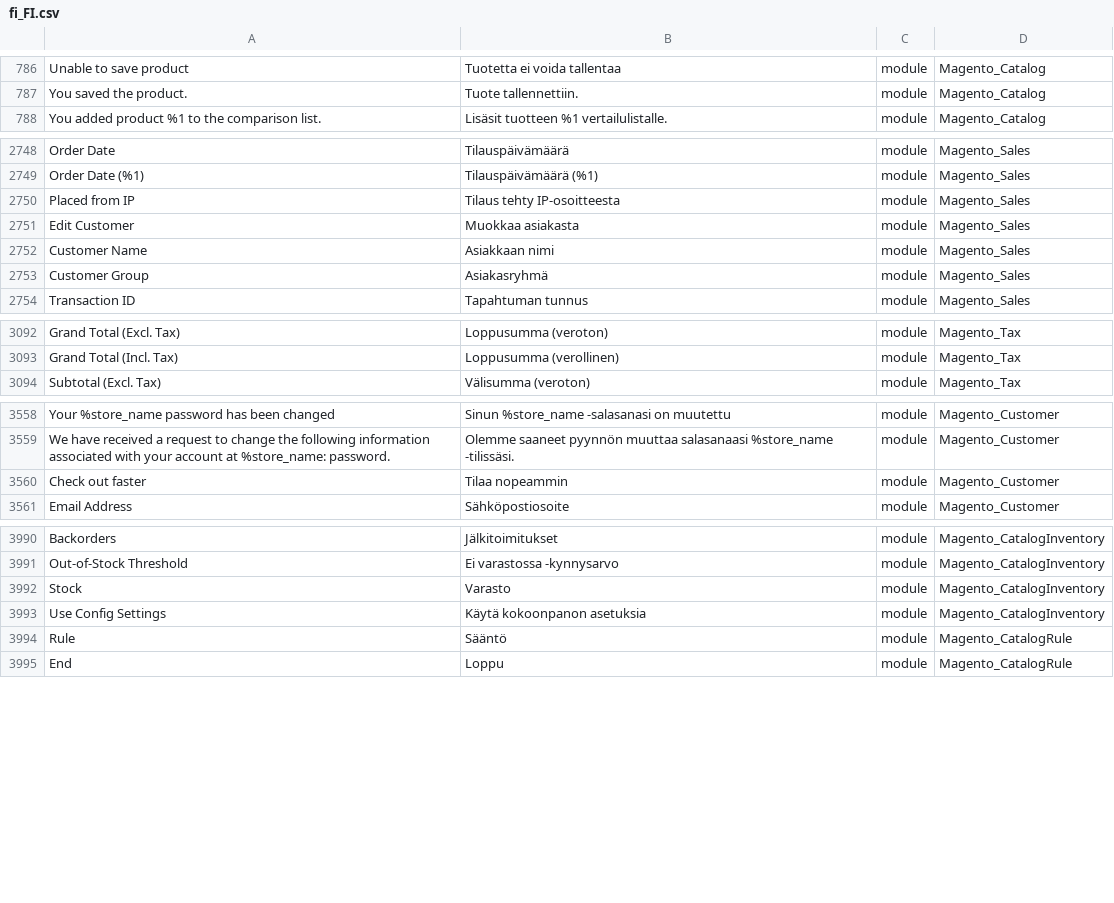
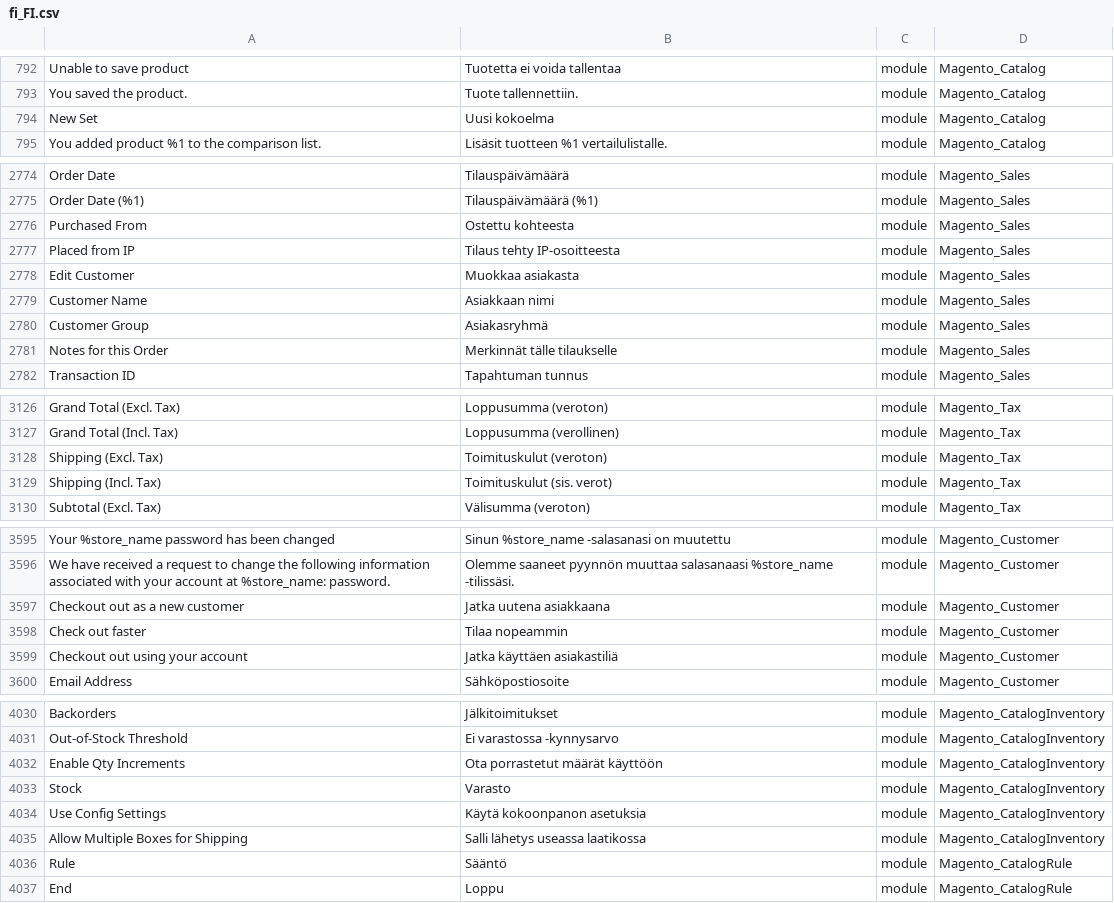
Before and after one commit to Magento2Translations/language_fi_fi, a CSV file: fi_FI.csv, drawn as a sheet; only a part is shown, gaps mark what is left out; the diff covers the shown part only; the diff names each change by its address in the sheet, - before the commit and + after, or states it on an @@ line.

```diff
--- a/fi_FI.csv
+++ b/fi_FI.csv
+row 794: New Set | Uusi kokoelma | module | Magento_Catalog
+row 2776: Purchased From | Ostettu kohteesta | module | Magento_Sales
+row 2781: Notes for this Order | Merkinnät tälle tilaukselle | module | Magento_Sales
+row 3128: Shipping (Excl. Tax) | Toimituskulut (veroton) | module | Magento_Tax
+row 3129: Shipping (Incl. Tax) | Toimituskulut (sis. verot) | module | Magento_Tax
+row 3597: Checkout out as a new customer | Jatka uutena asiakkaana | module | Magento_Customer
+row 3599: Checkout out using your account | Jatka käyttäen asiakastiliä | module | Magento_Customer
+row 4032: Enable Qty Increments | Ota porrastetut määrät käyttöön | module | Magento_CatalogInventory
+row 4035: Allow Multiple Boxes for Shipping | Salli lähetys useassa laatikossa | module | Magento_CatalogInventory
```
Also changed, not shown: 37 added rows and 6 edited cells elsewhere in this file, 1 other file.
